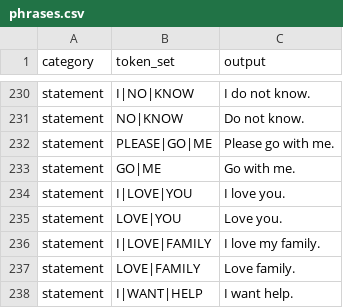
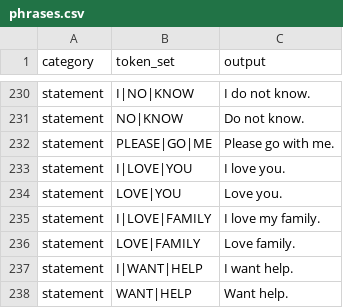
Before and after one commit to Mier03/Echify-App, a CSV file: backend/src/gesture/phrases.csv, drawn as a sheet; only a part is shown, gaps mark what is left out; the shorter side is filled out with more unchanged rows.

Commit message:
update

```diff
--- a/backend/src/gesture/phrases.csv
+++ b/backend/src/gesture/phrases.csv
@@ -232,3 +232,2 @@ statement,"NO|KNOW","Do not know."
 statement,"PLEASE|GO|ME","Please go with me."
-statement,"GO|ME","Go with me."
 statement,"I|LOVE|YOU","I love you."
```
